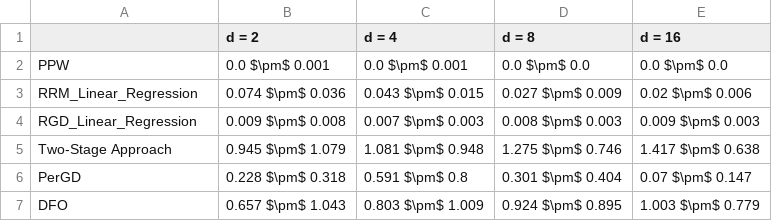
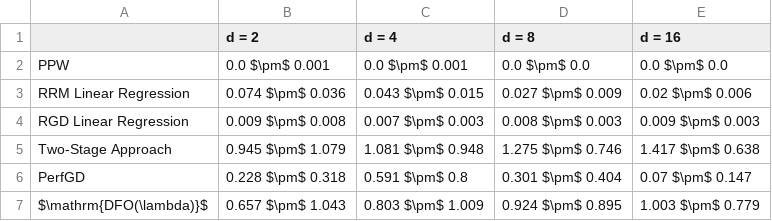
Before and after one commit to zhong-gz/PPW, a CSV file: SyntheticDatasets/result/gap_mean_std_after_5.csv, drawn as a sheet.

Commit message:
refactor: update method names for consistency in simulation and result files

```diff
--- a/SyntheticDatasets/result/gap_mean_std_after_5.csv
+++ b/SyntheticDatasets/result/gap_mean_std_after_5.csv
@@ -2,6 +2,6 @@
 PPW,0.0 $\pm$ 0.001,0.0 $\pm$ 0.001,0.0 $\pm$ 0.0,0.0 $\pm$ 0.0
-RRM_Linear_Regression,0.074 $\pm$ 0.036,0.043 $\pm$ 0.015,0.027 $\pm$ 0.009,0.02 $\pm$ 0.006
-RGD_Linear_Regression,0.009 $\pm$ 0.008,0.007 $\pm$ 0.003,0.008 $\pm$ 0.003,0.009 $\pm$ 0.003
+RRM Linear Regression,0.074 $\pm$ 0.036,0.043 $\pm$ 0.015,0.027 $\pm$ 0.009,0.02 $\pm$ 0.006
+RGD Linear Regression,0.009 $\pm$ 0.008,0.007 $\pm$ 0.003,0.008 $\pm$ 0.003,0.009 $\pm$ 0.003
 Two-Stage Approach,0.945 $\pm$ 1.079,1.081 $\pm$ 0.948,1.275 $\pm$ 0.746,1.417 $\pm$ 0.638
-PerGD,0.228 $\pm$ 0.318,0.591 $\pm$ 0.8,0.301 $\pm$ 0.404,0.07 $\pm$ 0.147
-DFO,0.657 $\pm$ 1.043,0.803 $\pm$ 1.009,0.924 $\pm$ 0.895,1.003 $\pm$ 0.779
+PerfGD,0.228 $\pm$ 0.318,0.591 $\pm$ 0.8,0.301 $\pm$ 0.404,0.07 $\pm$ 0.147
+$\mathrm{DFO(\lambda)}$,0.657 $\pm$ 1.043,0.803 $\pm$ 1.009,0.924 $\pm$ 0.895,1.003 $\pm$ 0.779
```
Also changed, not shown: Communities and Crime/result/gap_mean_std_after_5.csv, Communities and Crime/result/mse_mean_std_after_5.csv, 54 other files.
